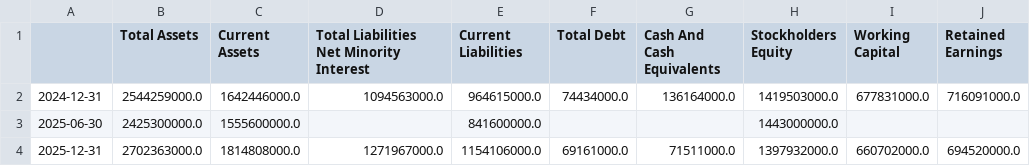
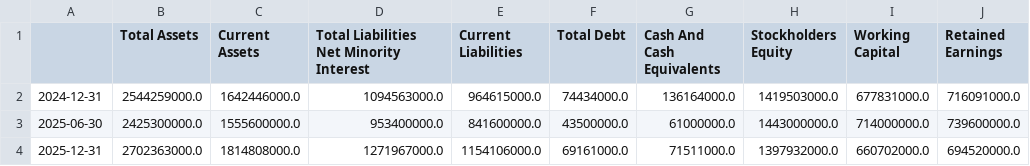
Before and after one commit to kleinnconrad/stock-predictor, a CSV file: data/raw/fundamentals/GIL_DE.csv, drawn as a sheet.

```diff
--- a/data/raw/fundamentals/GIL_DE.csv
+++ b/data/raw/fundamentals/GIL_DE.csv
@@ -2,3 +2,3 @@
 2024-12-31,2544259000.0,1642446000.0,1094563000.0,964615000.0,74434000.0,136164000.0,1419503000.0,677831000.0,716091000.0
-2025-06-30,2425300000.0,1555600000.0,,841600000.0,,,1443000000.0,,
+2025-06-30,2425300000.0,1555600000.0,953400000.0,841600000.0,43500000.0,61000000.0,1443000000.0,714000000.0,739600000.0
 2025-12-31,2702363000.0,1814808000.0,1271967000.0,1154106000.0,69161000.0,71511000.0,1397932000.0,660702000.0,694520000.0
```
Also changed, not shown: data/raw/fundamentals/FME_DE.csv.
